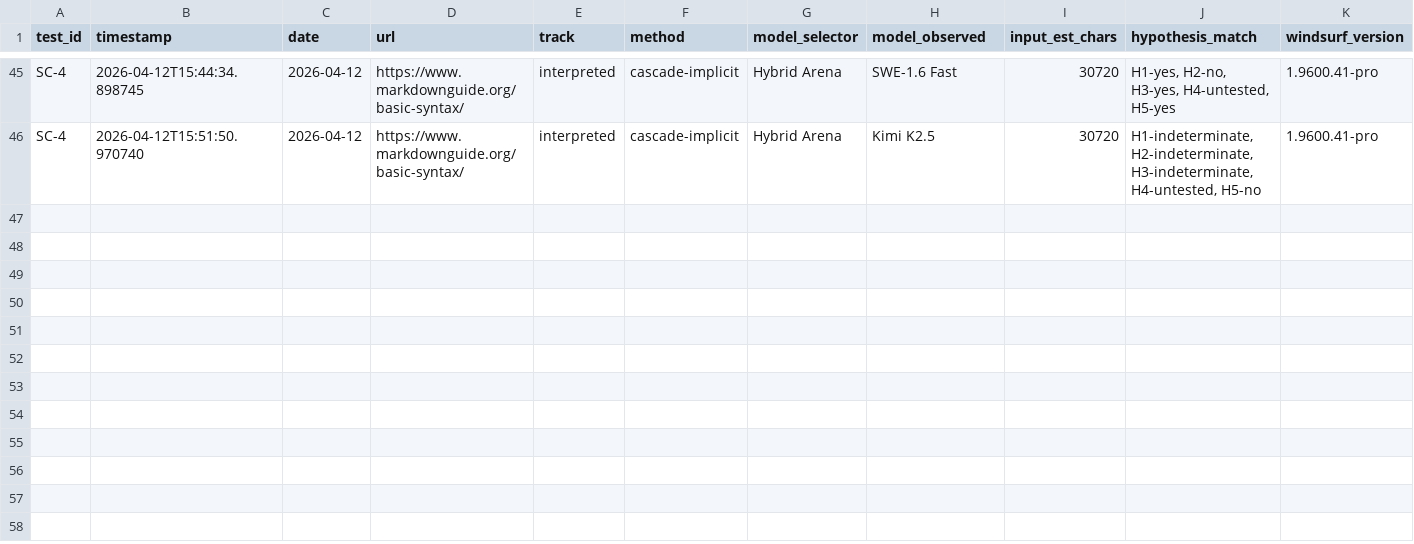
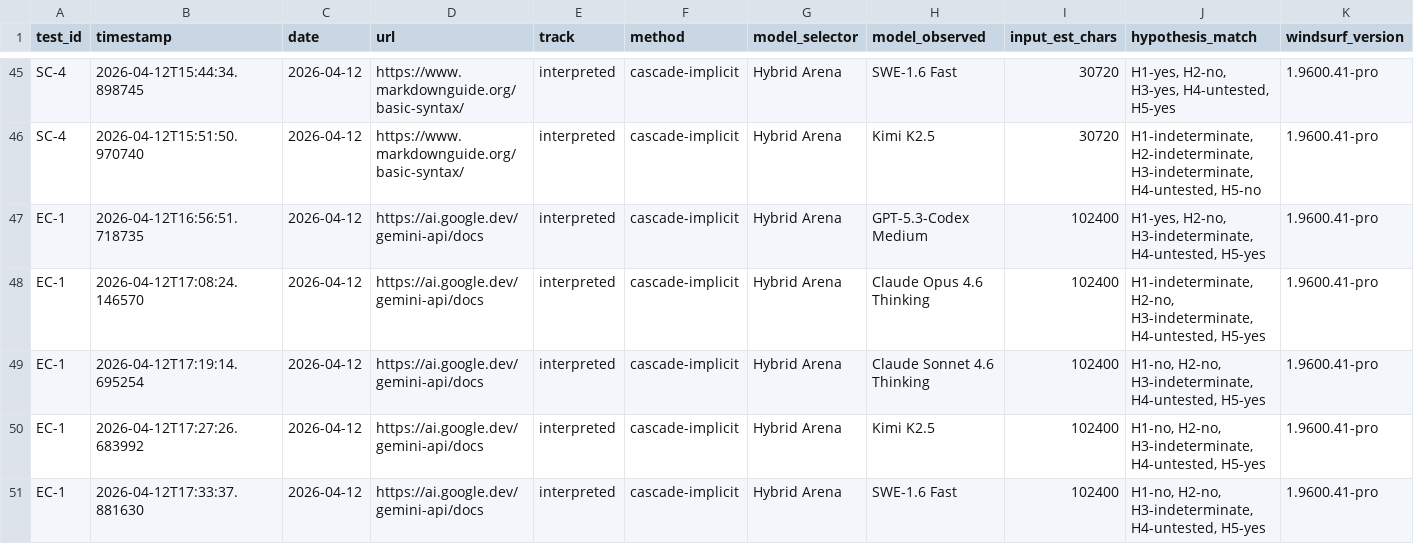
Before and after one commit to rhyannonjoy/agent-ecosystem-testing, a CSV file: windsurf-cascade-web-search/results/cascade-interpreted/results.csv, drawn as a sheet; only a part is shown, gaps mark what is left out; rows hold the shown columns only; the diff names each change by its address in the sheet, - before the commit and + after, or states it on an @@ line.

Commit message:
[add] EC-1 interpreted results (Issue #60)

```diff
--- a/windsurf-cascade-web-search/results/cascade-interpreted/results.csv
+++ b/windsurf-cascade-web-search/results/cascade-interpreted/results.csv
+row 47: EC-1 | 2026-04-12T16:56:51.718735 | 2026-04-12 | https://ai.google.dev/gemini-api/docs | interpreted | cascade-implicit | Hybrid Arena | GPT-5.3-Codex Medium | 102400 | H1-yes, H2-no, H3-indeterminate, H4-untested, H5-yes | 1.9600.41-pro
+row 48: EC-1 | 2026-04-12T17:08:24.146570 | 2026-04-12 | https://ai.google.dev/gemini-api/docs | interpreted | cascade-implicit | Hybrid Arena | Claude Opus 4.6 Thinking | 102400 | H1-indeterminate, H2-no, H3-indeterminate, H4-untested, H5-yes | 1.9600.41-pro
+row 49: EC-1 | 2026-04-12T17:19:14.695254 | 2026-04-12 | https://ai.google.dev/gemini-api/docs | interpreted | cascade-implicit | Hybrid Arena | Claude Sonnet 4.6 Thinking | 102400 | H1-no, H2-no, H3-indeterminate, H4-untested, H5-yes | 1.9600.41-pro
+row 50: EC-1 | 2026-04-12T17:27:26.683992 | 2026-04-12 | https://ai.google.dev/gemini-api/docs | interpreted | cascade-implicit | Hybrid Arena | Kimi K2.5 | 102400 | H1-no, H2-no, H3-indeterminate, H4-untested, H5-yes | 1.9600.41-pro
+row 51: EC-1 | 2026-04-12T17:33:37.881630 | 2026-04-12 | https://ai.google.dev/gemini-api/docs | interpreted | cascade-implicit | Hybrid Arena | SWE-1.6 Fast | 102400 | H1-no, H2-no, H3-indeterminate, H4-untested, H5-yes | 1.9600.41-pro
```
